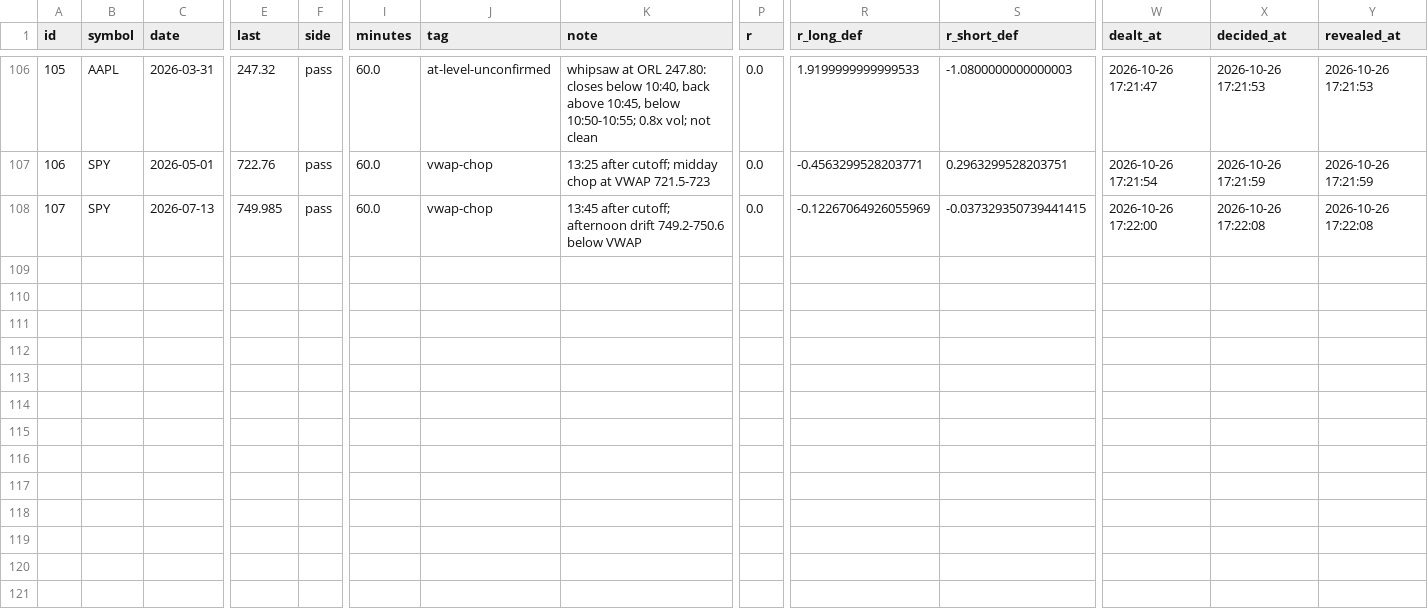
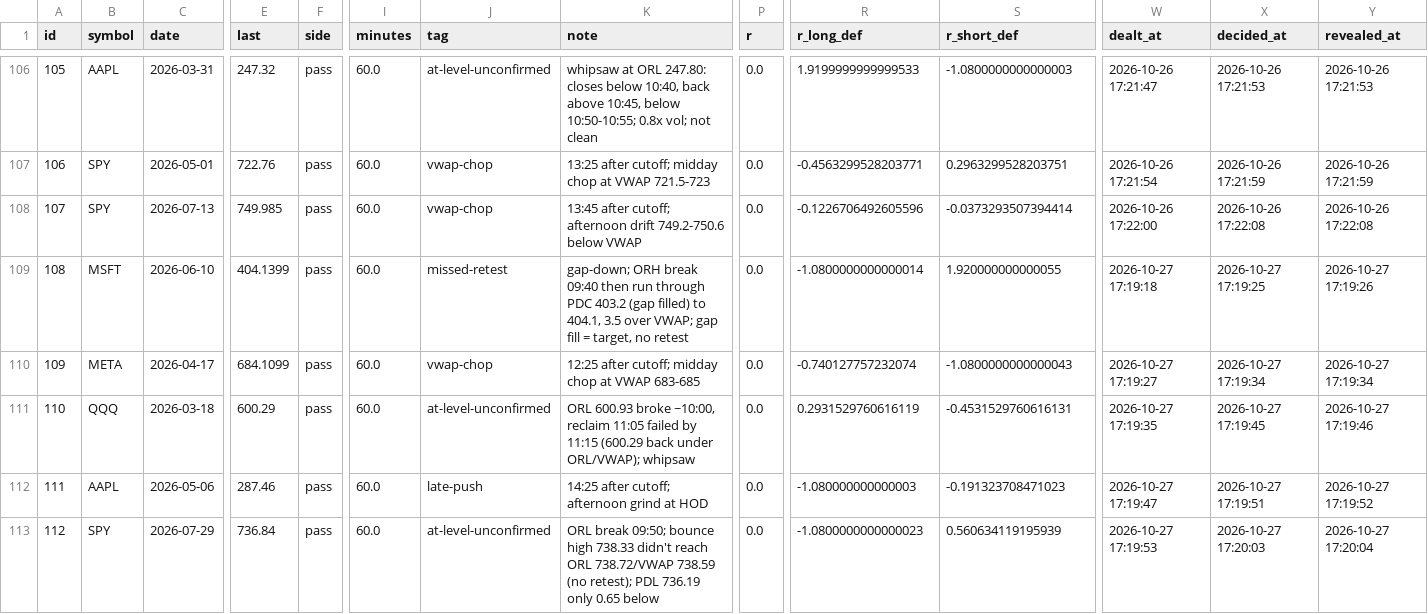
Before and after one commit to DeadSeagul/Robinhood, a CSV file: research/replay_journal.csv, drawn as a sheet; only a part is shown, gaps mark what is left out; rows hold the shown columns only; the diff covers the shown part only; the diff names each change by its address in the sheet, - before the commit and + after, or states it on an @@ line.

```diff
--- a/research/replay_journal.csv
+++ b/research/replay_journal.csv
-R108 (r_long_def): -0.12267064926055969
+R108 (r_long_def): -0.1226706492605596
-S108 (r_short_def): -0.037329350739441415
+S108 (r_short_def): -0.0373293507394414
+row 109: 108 | MSFT | 2026-06-10 | 404.1399 | pass | 60.0 | missed-retest | gap-down; ORH break 09:40 then run through PDC 403.2 (gap filled) to 404.1, 3.5 over VWAP; gap fill = target, no retest | 0.0 | -1.0800000000000014 | 1.920000000000055 | 2026-10-27 17:19:18 | 2026-10-27 17:19:25 | 2026-10-27 17:19:26
+row 110: 109 | META | 2026-04-17 | 684.1099 | pass | 60.0 | vwap-chop | 12:25 after cutoff; midday chop at VWAP 683-685 | 0.0 | -0.740127757232074 | -1.0800000000000043 | 2026-10-27 17:19:27 | 2026-10-27 17:19:34 | 2026-10-27 17:19:34
+row 111: 110 | QQQ | 2026-03-18 | 600.29 | pass | 60.0 | at-level-unconfirmed | ORL 600.93 broke ~10:00, reclaim 11:05 failed by 11:15 (600.29 back under ORL/VWAP); whipsaw | 0.0 | 0.2931529760616119 | -0.4531529760616131 | 2026-10-27 17:19:35 | 2026-10-27 17:19:45 | 2026-10-27 17:19:46
+row 112: 111 | AAPL | 2026-05-06 | 287.46 | pass | 60.0 | late-push | 14:25 after cutoff; afternoon grind at HOD | 0.0 | -1.080000000000003 | -0.191323708471023 | 2026-10-27 17:19:47 | 2026-10-27 17:19:51 | 2026-10-27 17:19:52
+row 113: 112 | SPY | 2026-07-29 | 736.84 | pass | 60.0 | at-level-unconfirmed | ORL break 09:50; bounce high 738.33 didn't reach ORL 738.72/VWAP 738.59 (no retest); PDL 736.19 only 0.65 below | 0.0 | -1.0800000000000023 | 0.560634119195939 | 2026-10-27 17:19:53 | 2026-10-27 17:20:03 | 2026-10-27 17:20:04
```
Also changed, not shown: 5 added rows elsewhere in this file, research/news_log.csv, research/paper_trades.csv, 2 other files.
